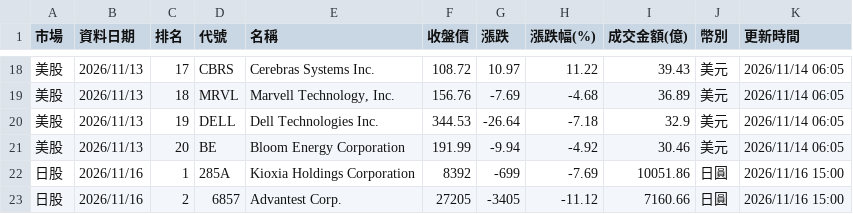
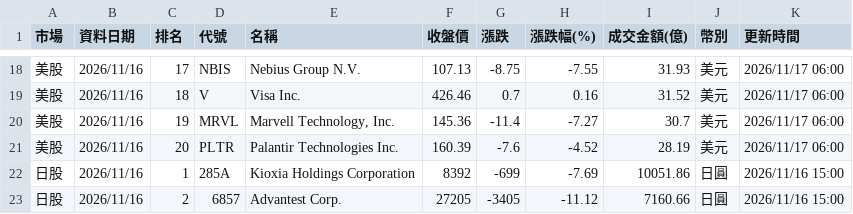
Before and after one commit to ntuacurry/stock-data, a CSV file: 美日韓成交額榜.csv, drawn as a sheet; only a part is shown, gaps mark what is left out; the diff covers the shown part only.

```diff
--- a/美日韓成交額榜.csv
+++ b/美日韓成交額榜.csv
@@ -18,5 +18,5 @@
-美股,2026/11/13,17,CBRS,Cerebras Systems Inc.,108.72,10.97,11.22,39.43,美元,2026/11/14 06:05
-美股,2026/11/13,18,MRVL,"Marvell Technology, Inc.",156.76,-7.69,-4.68,36.89,美元,2026/11/14 06:05
-美股,2026/11/13,19,DELL,Dell Technologies Inc.,344.53,-26.64,-7.18,32.9,美元,2026/11/14 06:05
-美股,2026/11/13,20,BE,Bloom Energy Corporation,191.99,-9.94,-4.92,30.46,美元,2026/11/14 06:05
+美股,2026/11/16,17,NBIS,Nebius Group N.V.,107.13,-8.75,-7.55,31.93,美元,2026/11/17 06:00
+美股,2026/11/16,18,V,Visa Inc.,426.46,0.7,0.16,31.52,美元,2026/11/17 06:00
+美股,2026/11/16,19,MRVL,"Marvell Technology, Inc.",145.36,-11.4,-7.27,30.7,美元,2026/11/17 06:00
+美股,2026/11/16,20,PLTR,Palantir Technologies Inc.,160.39,-7.6,-4.52,28.19,美元,2026/11/17 06:00
 日股,2026/11/16,1,285A,Kioxia Holdings Corporation,8392,-699,-7.69,10051.86,日圓,2026/11/16 15:00
```
Also changed, not shown: 120 edited cells elsewhere in this file.
